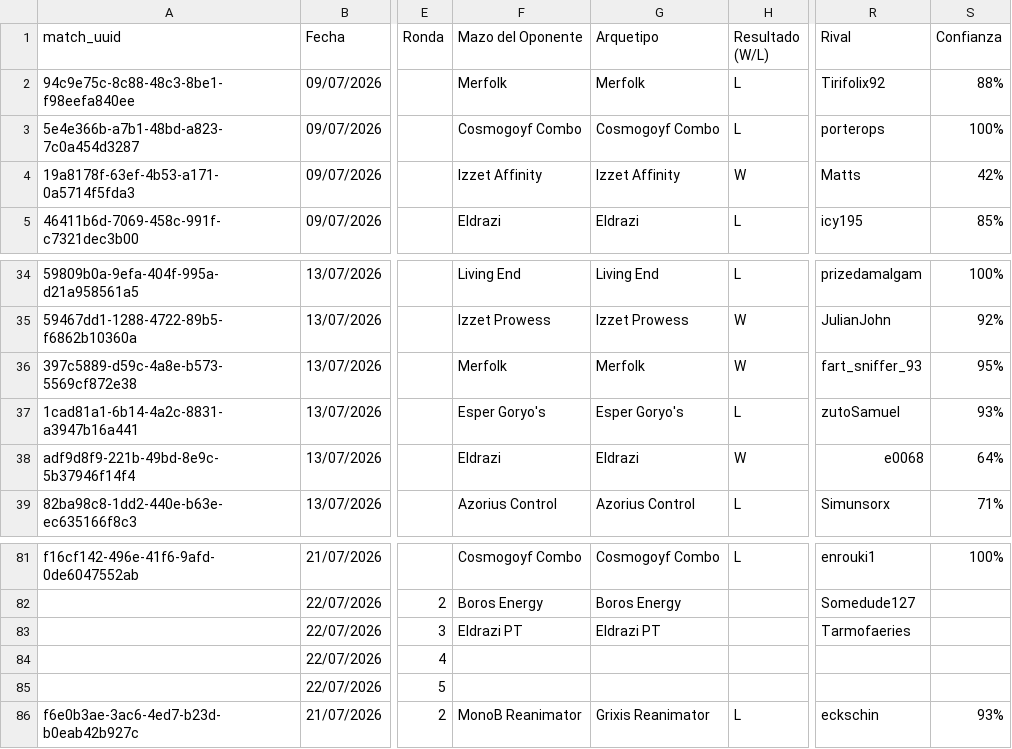
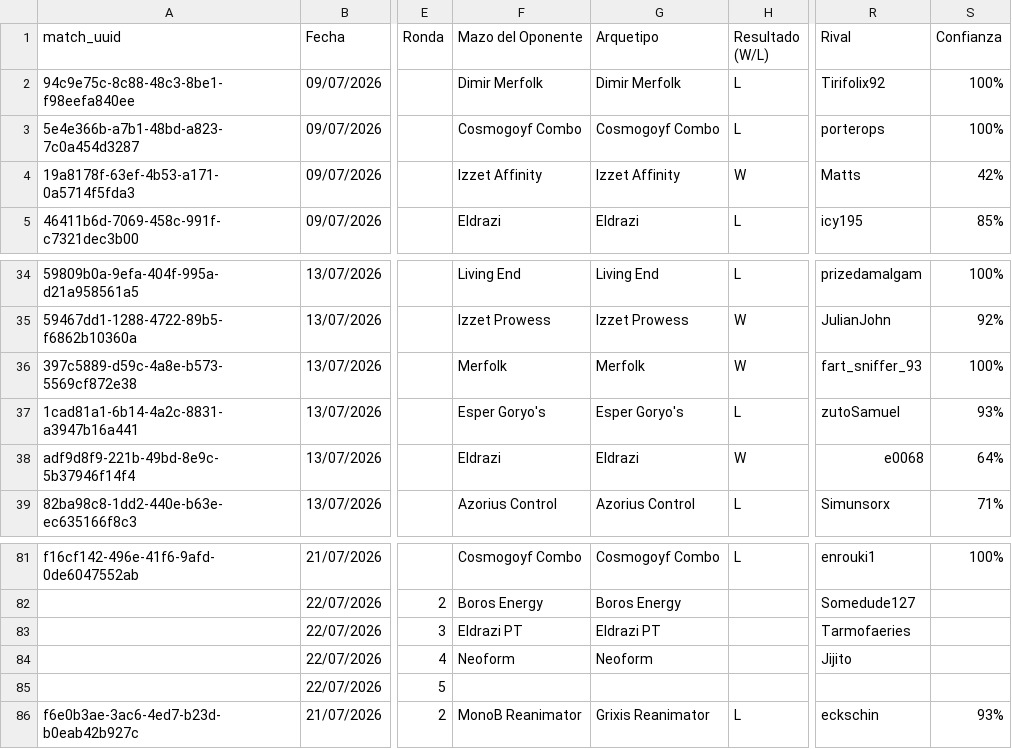
Before and after one commit to feralo77/mtg-izzet, a CSV file: registro.csv, drawn as a sheet; only a part is shown, gaps mark what is left out; the diff names each change by its address in the sheet, - before the commit and + after, or states it on an @@ line.

```diff
--- a/registro.csv
+++ b/registro.csv
-F2 (Mazo del Oponente): Merfolk
+F2 (Mazo del Oponente): Dimir Merfolk
-G2 (Arquetipo): Merfolk
+G2 (Arquetipo): Dimir Merfolk
-S2 (Confianza): 88%
+S2 (Confianza): 100%
-S36 (Confianza): 95%
+S36 (Confianza): 100%
-F84 (Mazo del Oponente): (empty)
+F84 (Mazo del Oponente): Neoform
-G84 (Arquetipo): (empty)
+G84 (Arquetipo): Neoform
-R84 (Rival): (empty)
+R84 (Rival): Jijito
```
Also changed, not shown: games.csv, scouting.csv.
